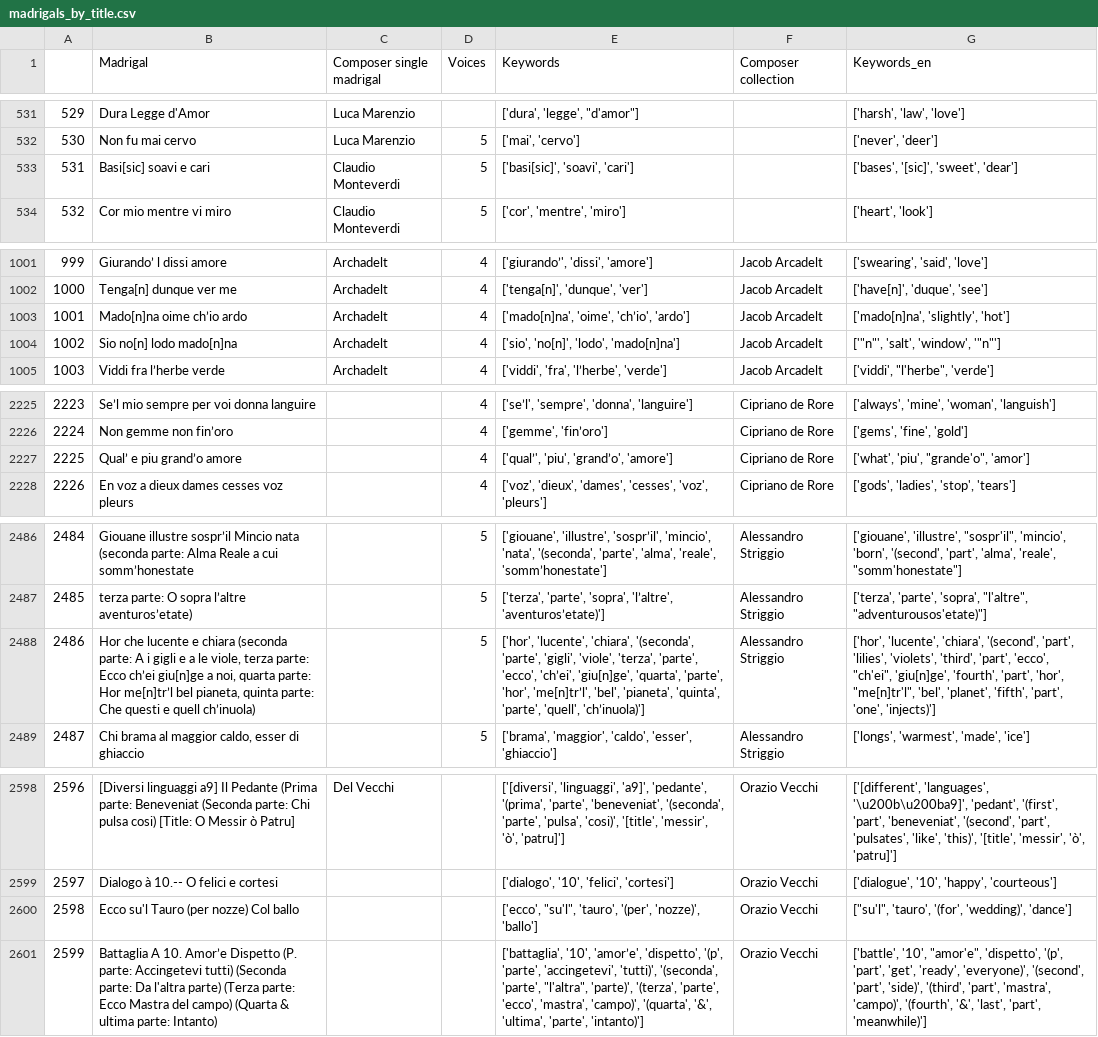
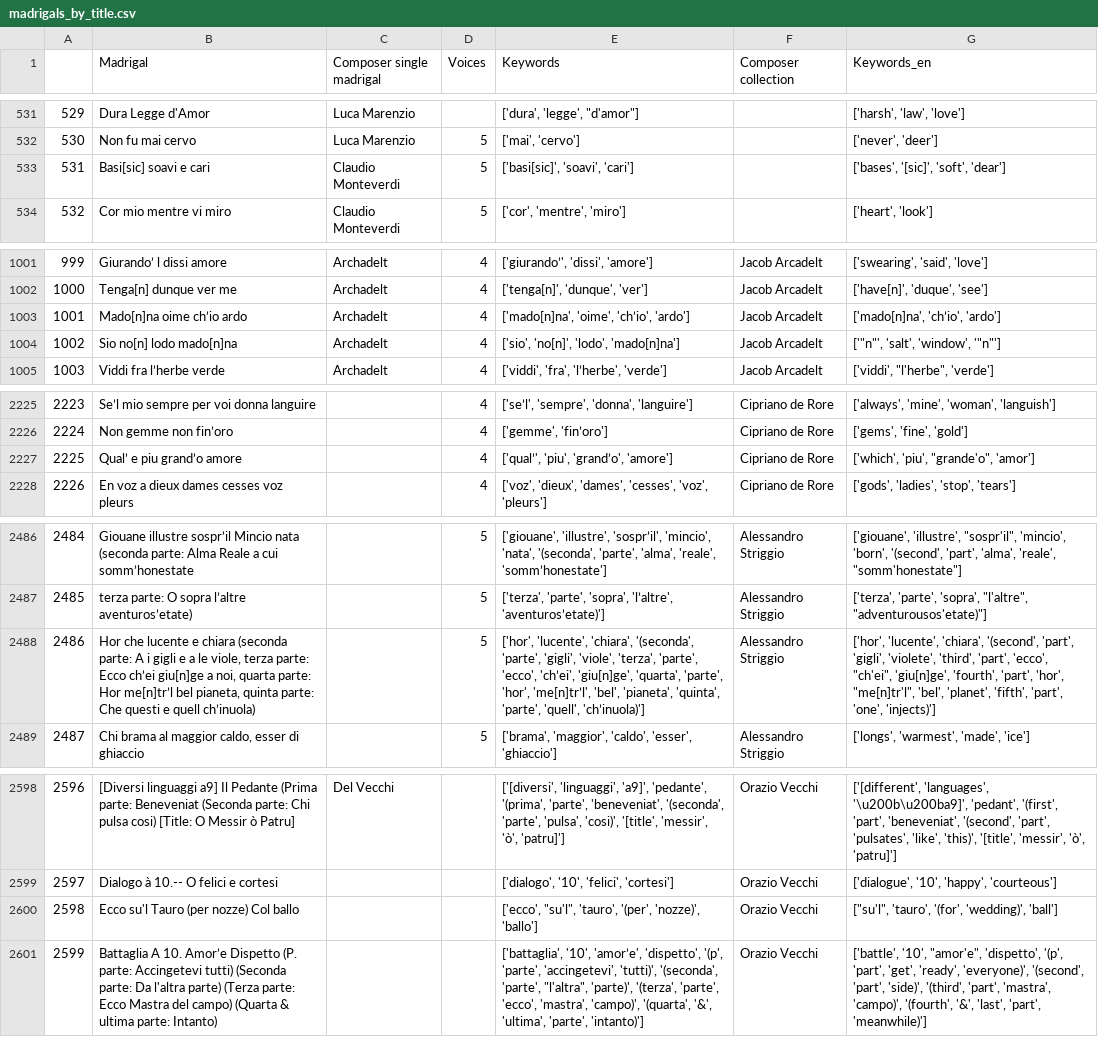
Before and after one commit to Madrigalis/Madrigalis.github.io, a CSV file: data/final datasets/madrigals_by_title.csv, drawn as a sheet; only a part is shown, gaps mark what is left out; the diff covers the shown part only; the diff names each change by its address in the sheet, - before the commit and + after, or states it on an @@ line.

```diff
--- a/data/final datasets/madrigals_by_title.csv
+++ b/data/final datasets/madrigals_by_title.csv
-G533 (Keywords_en): ['bases', '[sic]', 'sweet', 'dear']
+G533 (Keywords_en): ['bases', '[sic]', 'soft', 'dear']
-G1003 (Keywords_en): ['mado[n]na', 'slightly', 'hot']
+G1003 (Keywords_en): ['mado[n]na', 'ch’io', 'ardo']
-G2227 (Keywords_en): ['what', 'piu', "grande'o", 'amor']
+G2227 (Keywords_en): ['which', 'piu', "grande'o", 'amor']
-G2488 (Keywords_en): …'(second', 'part', 'lilies', 'violets', 'third', 'part',…
+G2488 (Keywords_en): …'(second', 'part', 'gigli', 'violete', 'third', 'part',…
-G2600 (Keywords_en): …'(for', 'wedding)', 'dance']
+G2600 (Keywords_en): …'(for', 'wedding)', 'ball']
```
Also changed, not shown: 15 edited cells elsewhere in this file, 1 other file.
